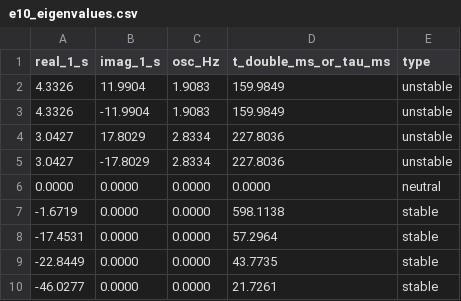
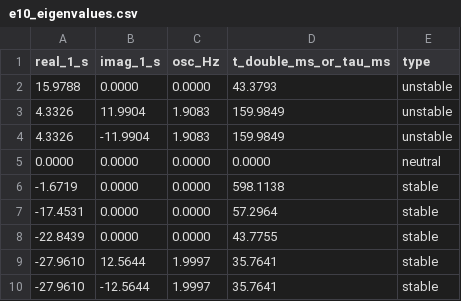
Before and after one commit to Ashfak-Kausik/flapping-flyer, a CSV file: outputs/e10_eigenvalues.csv, drawn as a sheet.

```diff
--- a/outputs/e10_eigenvalues.csv
+++ b/outputs/e10_eigenvalues.csv
@@ -1,6 +1,5 @@
 real_1_s,imag_1_s,osc_Hz,t_double_ms_or_tau_ms,type
+15.9788,0.0000,0.0000,43.3793,unstable
 4.3326,11.9904,1.9083,159.9849,unstable
 4.3326,-11.9904,1.9083,159.9849,unstable
-3.0427,17.8029,2.8334,227.8036,unstable
-3.0427,-17.8029,2.8334,227.8036,unstable
 0.0000,0.0000,0.0000,0.0000,neutral
@@ -8,3 +7,4 @@ real_1_s,imag_1_s,osc_Hz,t_double_ms_or_tau_ms,type
 -17.4531,0.0000,0.0000,57.2964,stable
--22.8449,0.0000,0.0000,43.7735,stable
--46.0277,0.0000,0.0000,21.7261,stable
+-22.8439,0.0000,0.0000,43.7755,stable
+-27.9610,12.5644,1.9997,35.7641,stable
+-27.9610,-12.5644,1.9997,35.7641,stable
```
Also changed, not shown: 4 other files.
